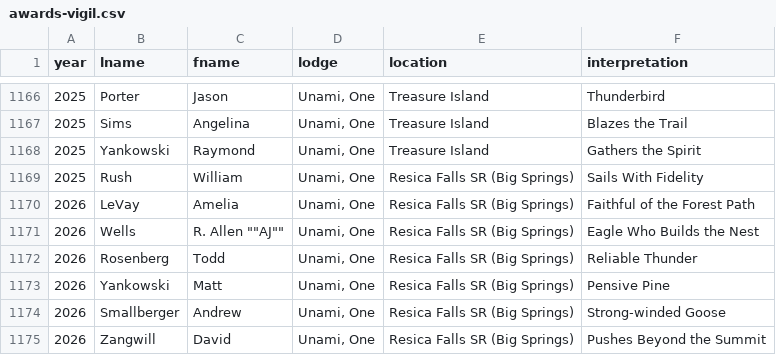
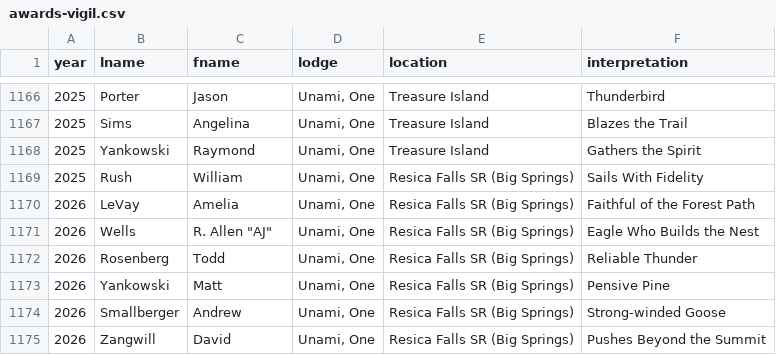
Before and after one commit to colbsa/UnamiLodge.org, a CSV file: _data/awards-vigil.csv, drawn as a sheet; only a part is shown, gaps mark what is left out; the diff names each change by its address in the sheet, - before the commit and + after, or states it on an @@ line.

Commit message:
Fix Error

```diff
--- a/_data/awards-vigil.csv
+++ b/_data/awards-vigil.csv
-C1171 (fname): R. Allen ""AJ""
+C1171 (fname): R. Allen "AJ"
```
